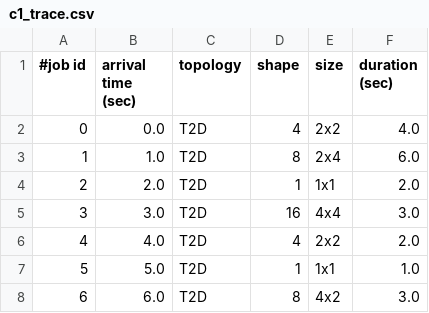
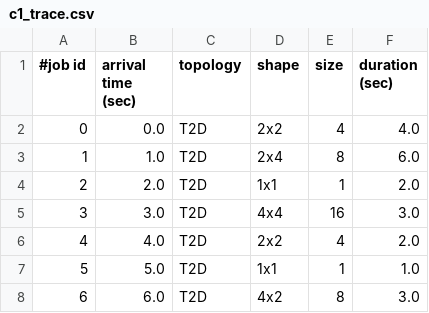
Before and after one commit to shuoshuc/RFold, a CSV file: WorkloadGen/data/c1_trace.csv, drawn as a sheet.

Commit message:
Fix the incorrect column order in c1 trace.

```diff
--- a/WorkloadGen/data/c1_trace.csv
+++ b/WorkloadGen/data/c1_trace.csv
@@ -1,8 +1,8 @@
 #job id,arrival time (sec),topology,shape,size,duration (sec)
-0,0.0,T2D,4,2x2,4.0
-1,1.0,T2D,8,2x4,6.0
-2,2.0,T2D,1,1x1,2.0
-3,3.0,T2D,16,4x4,3.0
-4,4.0,T2D,4,2x2,2.0
-5,5.0,T2D,1,1x1,1.0
-6,6.0,T2D,8,4x2,3.0
+0,0.0,T2D,2x2,4,4.0
+1,1.0,T2D,2x4,8,6.0
+2,2.0,T2D,1x1,1,2.0
+3,3.0,T2D,4x4,16,3.0
+4,4.0,T2D,2x2,4,2.0
+5,5.0,T2D,1x1,1,1.0
+6,6.0,T2D,4x2,8,3.0
```
